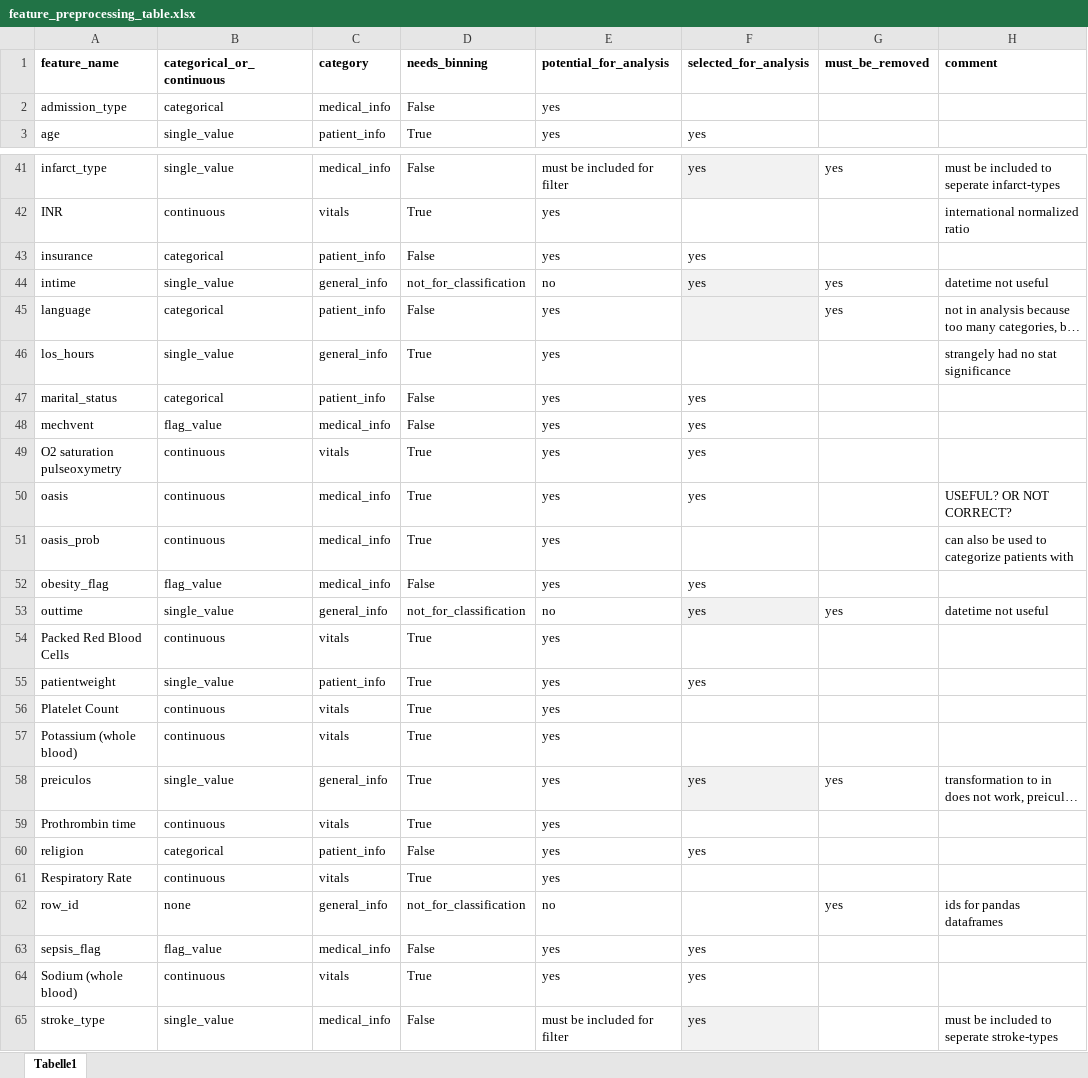
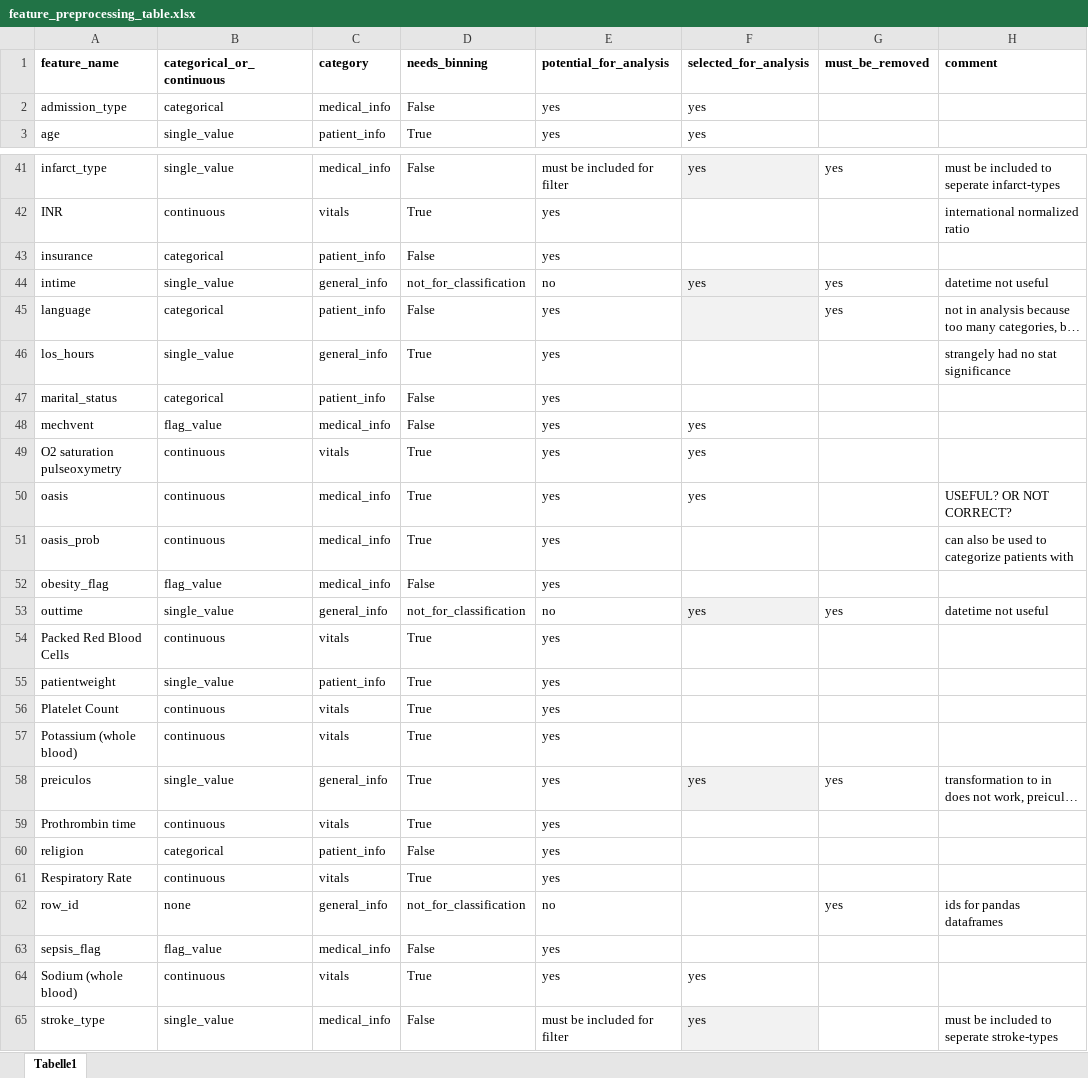
Before and after one commit to JayVeezy1/MA_thesis, an Excel workbook: supplements/feature_preprocessing_table.xlsx, sheet Tabelle1, drawn as a sheet; only a part is shown, gaps mark what is left out; long unchanged cells end in …; values as stored, in another font and other column widths than the file's, no borders; the diff covers the shown part only; the diff names each change by its address in the sheet, - before the commit and + after, or states it on an @@ line.

```diff
--- a/supplements/feature_preprocessing_table.xlsx (sheet Tabelle1)
+++ b/supplements/feature_preprocessing_table.xlsx (sheet Tabelle1)
-F2 (selected_for_analysis): (empty)
+F2 (selected_for_analysis): yes
-F43 (selected_for_analysis): yes
+F43 (selected_for_analysis): (empty)
-F47 (selected_for_analysis): yes
+F47 (selected_for_analysis): (empty)
-F52 (selected_for_analysis): yes
+F52 (selected_for_analysis): (empty)
-F55 (selected_for_analysis): yes
+F55 (selected_for_analysis): (empty)
-F60 (selected_for_analysis): yes
+F60 (selected_for_analysis): (empty)
-F63 (selected_for_analysis): yes
+F63 (selected_for_analysis): (empty)
```
Also changed, not shown: 6 edited cells elsewhere in this sheet, 2 other files.
